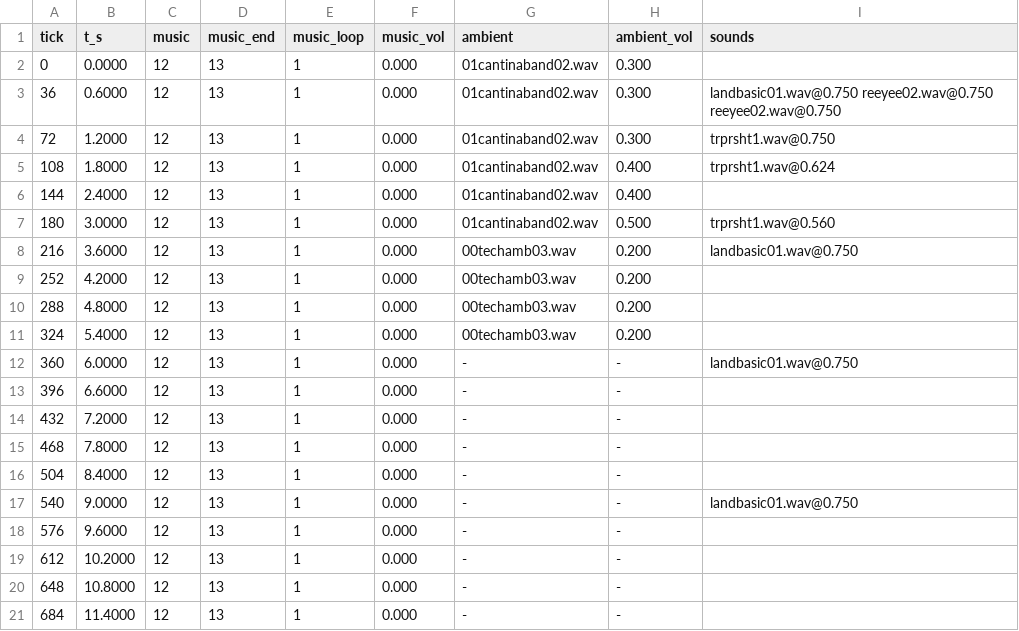
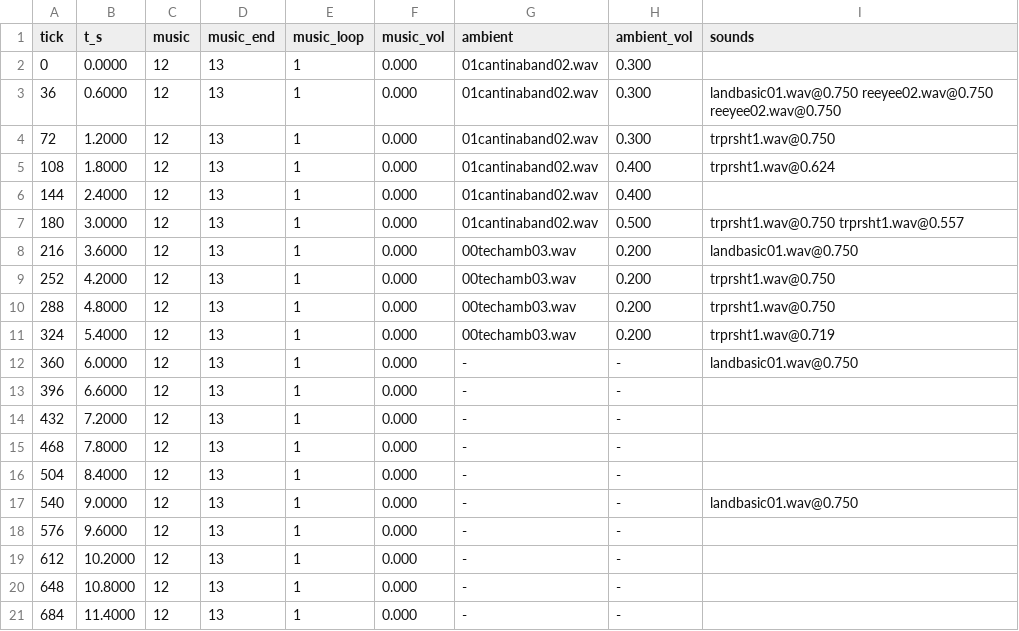
Before and after one commit to tigwyk/rust-jediknight, a TSV file: tools/parity/audiotrace/level1-audio-port.tsv, drawn as a sheet.

```diff
--- a/tools/parity/audiotrace/level1-audio-port.tsv
+++ b/tools/parity/audiotrace/level1-audio-port.tsv
@@ -6,7 +6,7 @@ tick	t_s	music	music_end	music_loop	music_vol	ambient	ambient_vol	sounds
 144	2.4000	12	13	1	0.000	01cantinaband02.wav	0.400	
-180	3.0000	12	13	1	0.000	01cantinaband02.wav	0.500	trprsht1.wav@0.560
+180	3.0000	12	13	1	0.000	01cantinaband02.wav	0.500	trprsht1.wav@0.750 trprsht1.wav@0.557
 216	3.6000	12	13	1	0.000	00techamb03.wav	0.200	landbasic01.wav@0.750
-252	4.2000	12	13	1	0.000	00techamb03.wav	0.200	
-288	4.8000	12	13	1	0.000	00techamb03.wav	0.200	
-324	5.4000	12	13	1	0.000	00techamb03.wav	0.200	
+252	4.2000	12	13	1	0.000	00techamb03.wav	0.200	trprsht1.wav@0.750
+288	4.8000	12	13	1	0.000	00techamb03.wav	0.200	trprsht1.wav@0.750
+324	5.4000	12	13	1	0.000	00techamb03.wav	0.200	trprsht1.wav@0.719
 360	6.0000	12	13	1	0.000	-	-	landbasic01.wav@0.750
```
Also changed, not shown: tools/parity/audiotrace/level1-audio-schedule.tsv, tools/parity/routetrace/level1-route-port.tsv, 4 other files.
